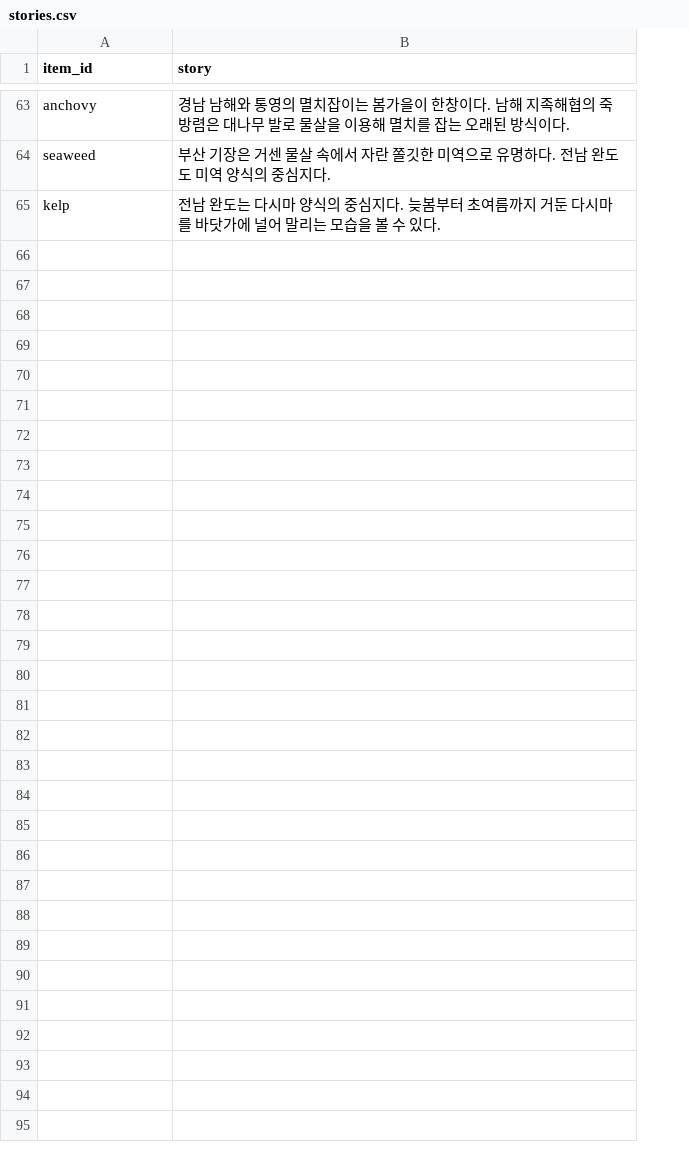
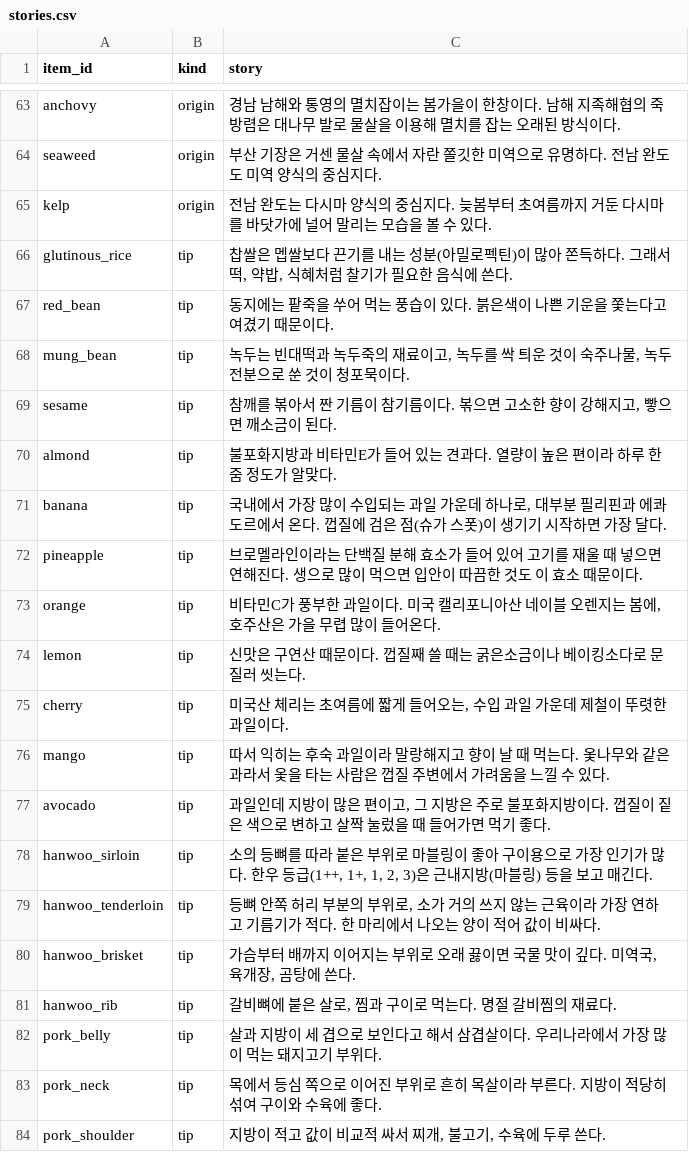
Before and after one commit to leejimin330/seasonal-market, a CSV file: data/stories.csv, drawn as a sheet; only a part is shown, gaps mark what is left out; the diff covers the shown part only; the diff names each change by its address in the sheet, - before the commit and + after, or states it on an @@ line.

```diff
--- a/data/stories.csv
+++ b/data/stories.csv
+column B (kind), rows 63-65: all origin
+row 66: glutinous_rice | tip | 찹쌀은 멥쌀보다 끈기를 내는 성분(아밀로펙틴)이 많아 쫀득하다. 그래서 떡, 약밥, 식혜처럼 찰기가 필요한 음식에 쓴다.
+row 67: red_bean | tip | 동지에는 팥죽을 쑤어 먹는 풍습이 있다. 붉은색이 나쁜 기운을 쫓는다고 여겼기 때문이다.
+row 68: mung_bean | tip | 녹두는 빈대떡과 녹두죽의 재료이고, 녹두를 싹 틔운 것이 숙주나물, 녹두 전분으로 쑨 것이 청포묵이다.
+row 69: sesame | tip | 참깨를 볶아서 짠 기름이 참기름이다. 볶으면 고소한 향이 강해지고, 빻으면 깨소금이 된다.
+row 70: almond | tip | 불포화지방과 비타민E가 들어 있는 견과다. 열량이 높은 편이라 하루 한 줌 정도가 알맞다.
+row 71: banana | tip | 국내에서 가장 많이 수입되는 과일 가운데 하나로, 대부분 필리핀과 에콰도르에서 온다. 껍질에 검은 점(슈가 스폿)이 생기기 시작하면 가장 달다.
+row 72: pineapple | tip | 브로멜라인이라는 단백질 분해 효소가 들어 있어 고기를 재울 때 넣으면 연해진다. 생으로 많이 먹으면 입안이 따끔한 것도 이 효소 때문이다.
+row 73: orange | tip | 비타민C가 풍부한 과일이다. 미국 캘리포니아산 네이블 오렌지는 봄에, 호주산은 가을 무렵 많이 들어온다.
+row 74: lemon | tip | 신맛은 구연산 때문이다. 껍질째 쓸 때는 굵은소금이나 베이킹소다로 문질러 씻는다.
+row 75: cherry | tip | 미국산 체리는 초여름에 짧게 들어오는, 수입 과일 가운데 제철이 뚜렷한 과일이다.
+row 76: mango | tip | 따서 익히는 후숙 과일이라 말랑해지고 향이 날 때 먹는다. 옻나무와 같은 과라서 옻을 타는 사람은 껍질 주변에서 가려움을 느낄 수 있다.
+row 77: avocado | tip | 과일인데 지방이 많은 편이고, 그 지방은 주로 불포화지방이다. 껍질이 짙은 색으로 변하고 살짝 눌렀을 때 들어가면 먹기 좋다.
+row 78: hanwoo_sirloin | tip | 소의 등뼈를 따라 붙은 부위로 마블링이 좋아 구이용으로 가장 인기가 많다. 한우 등급(1++, 1+, 1, 2, 3)은 근내지방(마블링) 등을 보고 매긴다.
+row 79: hanwoo_tenderloin | tip | 등뼈 안쪽 허리 부분의 부위로, 소가 거의 쓰지 않는 근육이라 가장 연하고 기름기가 적다. 한 마리에서 나오는 양이 적어 값이 비싸다.
+row 80: hanwoo_brisket | tip | 가슴부터 배까지 이어지는 부위로 오래 끓이면 국물 맛이 깊다. 미역국, 육개장, 곰탕에 쓴다.
+row 81: hanwoo_rib | tip | 갈비뼈에 붙은 살로, 찜과 구이로 먹는다. 명절 갈비찜의 재료다.
+row 82: pork_belly | tip | 살과 지방이 세 겹으로 보인다고 해서 삼겹살이다. 우리나라에서 가장 많이 먹는 돼지고기 부위다.
+row 83: pork_neck | tip | 목에서 등심 쪽으로 이어진 부위로 흔히 목살이라 부른다. 지방이 적당히 섞여 구이와 수육에 좋다.
+row 84: pork_shoulder | tip | 지방이 적고 값이 비교적 싸서 찌개, 불고기, 수육에 두루 쓴다.
```
Also changed, not shown: 13 added rows and 9 edited cells elsewhere in this file, data/items.csv, data/nutrition_map.csv, 8 other files.
